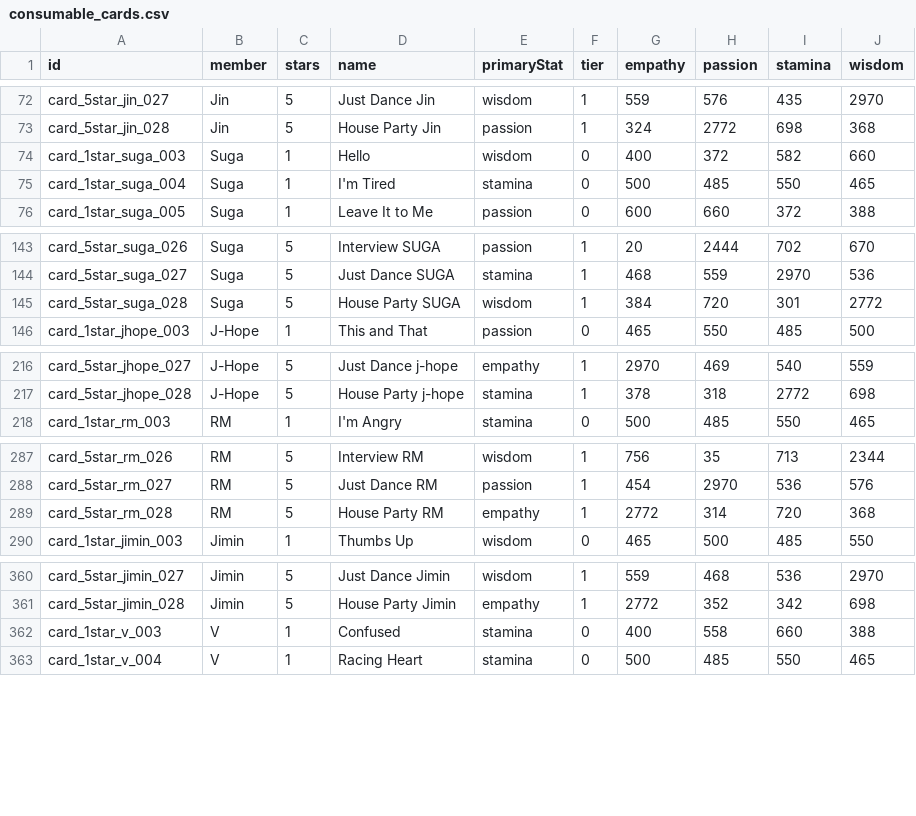
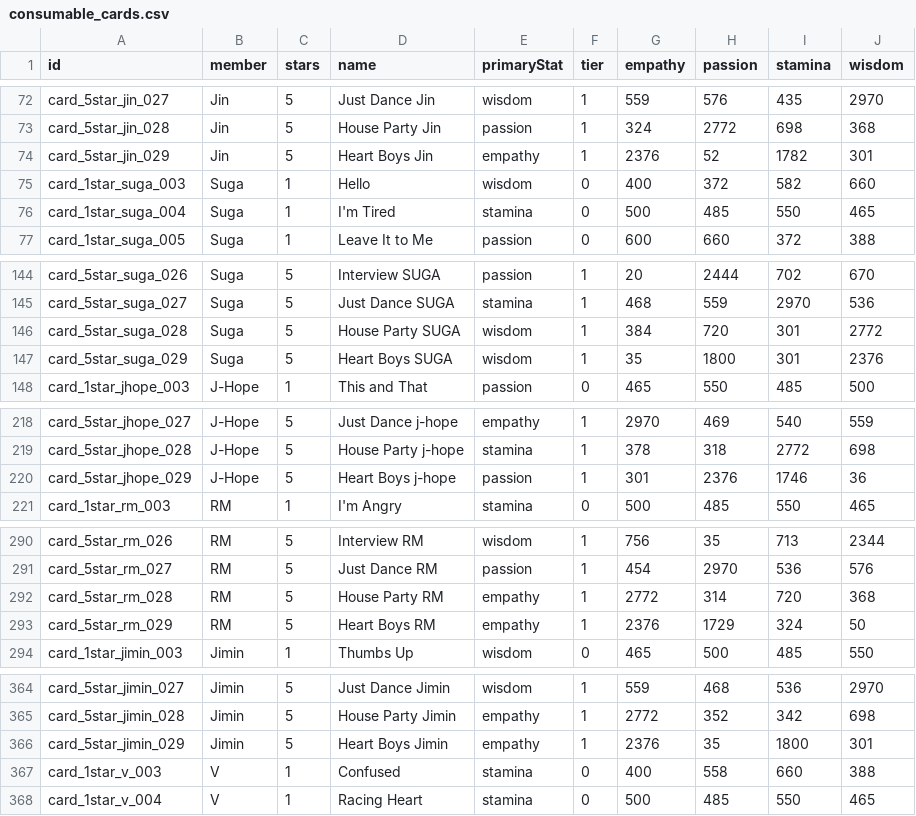
Before and after one commit to inggy/bts-world-data-extractor, a CSV file: output/consumable_cards.csv, drawn as a sheet; only a part is shown, gaps mark what is left out; the diff covers the shown part only; the diff names each change by its address in the sheet, - before the commit and + after, or states it on an @@ line.

```diff
--- a/output/consumable_cards.csv
+++ b/output/consumable_cards.csv
+row 74: card_5star_jin_029 | Jin | 5 | Heart Boys Jin | empathy | 1 | 2376 | 52 | 1782 | 301
+row 147: card_5star_suga_029 | Suga | 5 | Heart Boys SUGA | wisdom | 1 | 35 | 1800 | 301 | 2376
+row 220: card_5star_jhope_029 | J-Hope | 5 | Heart Boys j-hope | passion | 1 | 301 | 2376 | 1746 | 36
+row 293: card_5star_rm_029 | RM | 5 | Heart Boys RM | empathy | 1 | 2376 | 1729 | 324 | 50
+row 366: card_5star_jimin_029 | Jimin | 5 | Heart Boys Jimin | empathy | 1 | 2376 | 35 | 1800 | 301
```
Also changed, not shown: 2 added rows elsewhere in this file, output/mobile_sms.csv, 9 other files.
